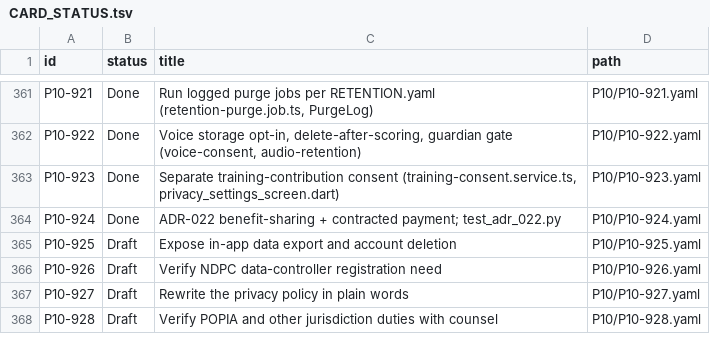
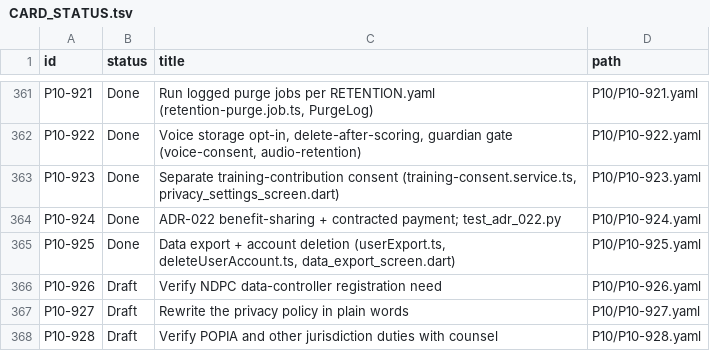
Before and after one commit to michaelTheKing0616/lingafriq-mobile-app-clone, a TSV file: docs/plan/CARD_STATUS.tsv, drawn as a sheet; only a part is shown, gaps mark what is left out.

```diff
--- a/docs/plan/CARD_STATUS.tsv
+++ b/docs/plan/CARD_STATUS.tsv
@@ -364,3 +364,3 @@ P10-923	Done	Separate training-contribution consent (training-consent.service.ts
 P10-924	Done	ADR-022 benefit-sharing + contracted payment; test_adr_022.py	P10/P10-924.yaml
-P10-925	Draft	Expose in-app data export and account deletion	P10/P10-925.yaml
+P10-925	Done	Data export + account deletion (userExport.ts, deleteUserAccount.ts, data_export_screen.dart)	P10/P10-925.yaml
 P10-926	Draft	Verify NDPC data-controller registration need	P10/P10-926.yaml
```
Also changed, not shown: 4 other files.
